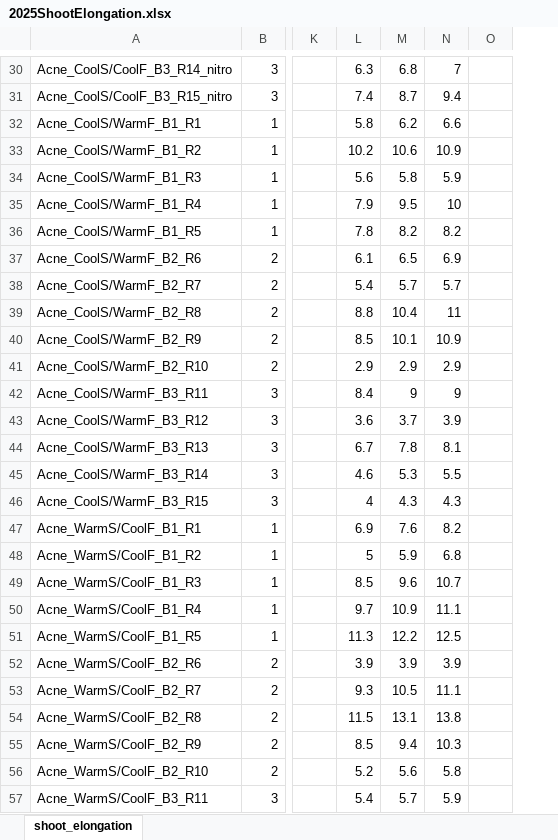
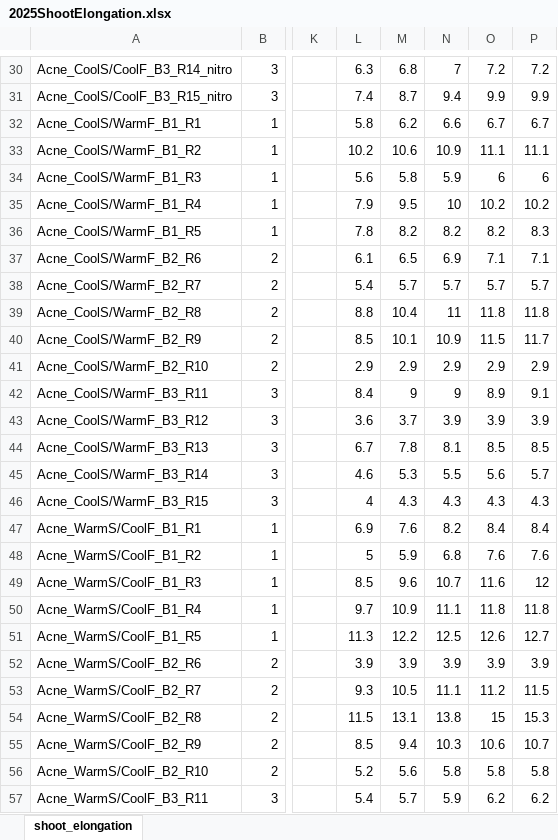
Before and after one commit to christophe-rd/fuelinex, an Excel workbook: data/monitoringShootElongation/2025ShootElongation.xlsx, sheet shoot_elongation, drawn as a sheet; only a part is shown, gaps mark what is left out; values as stored, in another font and other column widths than the file's, no borders; charts and pictures and table styles not drawn; the diff covers the shown part only; the diff names each change by its address in the sheet, - before the commit and + after, or states it on an @@ line.

```diff
--- a/data/monitoringShootElongation/2025ShootElongation.xlsx (sheet shoot_elongation)
+++ b/data/monitoringShootElongation/2025ShootElongation.xlsx (sheet shoot_elongation)
+column P, rows 30-57: 7.2 | 9.9 | 6.7 | 11.1 | 6 | 10.2 | 8.3 | 7.1 | 5.7 | 11.8 | 11.7 | 2.9 | 9.1 | 3.9 | 8.5 | 5.7 | 4.3 | 8.4 | 7.6 | 12 | 11.8 | 12.7 | 3.9 | 11.5 | 15.3 | 10.7 | 5.8 | 6.2
-O30: (empty)
+O30: 7.2
-O31: (empty)
+O31: 9.9
-O32: (empty)
+O32: 6.7
-O33: (empty)
+O33: 11.1
-O34: (empty)
+O34: 6
-O35: (empty)
+O35: 10.2
-O36: (empty)
+O36: 8.2
-O37: (empty)
+O37: 7.1
-O38: (empty)
+O38: 5.7
-O39: (empty)
+O39: 11.8
-O40: (empty)
+O40: 11.5
-O41: (empty)
+O41: 2.9
-O42: (empty)
+O42: 8.9
-O43: (empty)
+O43: 3.9
-O44: (empty)
+O44: 8.5
-O45: (empty)
+O45: 5.6
-O46: (empty)
+O46: 4.3
-O47: (empty)
+O47: 8.4
-O48: (empty)
+O48: 7.6
-O49: (empty)
+O49: 11.6
-O50: (empty)
+O50: 11.8
-O51: (empty)
+O51: 12.6
-O52: (empty)
+O52: 3.9
-O53: (empty)
+O53: 11.2
-O54: (empty)
+O54: 15
-O55: (empty)
+O55: 10.6
-O56: (empty)
+O56: 5.8
-O57: (empty)
+O57: 6.2
```
Also changed, not shown: 241 edited cells elsewhere in this sheet, data/monitoringPhenology/2025BudburstToBudset.xlsx, 1 other file.
